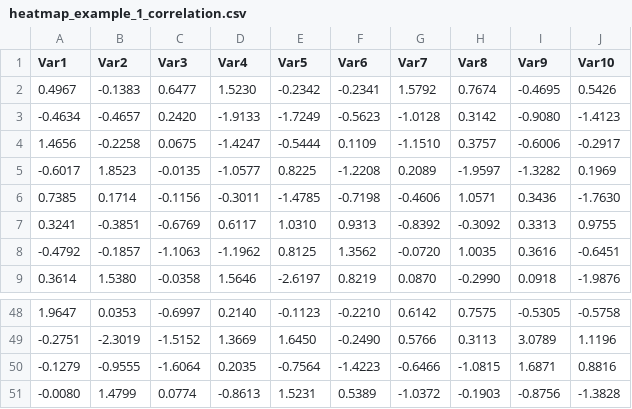
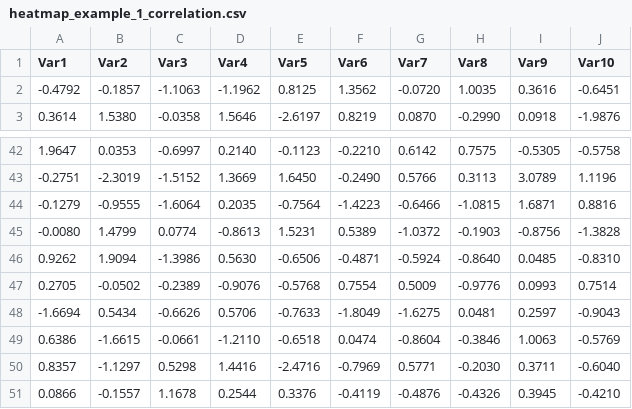
Before and after one commit to jueshi/pandastable, a CSV file: heatmap_example_1_correlation.csv, drawn as a sheet; only a part is shown, gaps mark what is left out; removed rows and columns are numbered as before the commit, all else as after; the diff names each change by its address in the sheet, - before the commit and + after, or states it on an @@ line.

```diff
--- a/heatmap_example_1_correlation.csv
+++ b/heatmap_example_1_correlation.csv
-row 2: 0.4967 | -0.1383 | 0.6477 | 1.5230 | -0.2342 | -0.2341 | 1.5792 | 0.7674 | -0.4695 | 0.5426
-row 3: -0.4634 | -0.4657 | 0.2420 | -1.9133 | -1.7249 | -0.5623 | -1.0128 | 0.3142 | -0.9080 | -1.4123
-row 4: 1.4656 | -0.2258 | 0.0675 | -1.4247 | -0.5444 | 0.1109 | -1.1510 | 0.3757 | -0.6006 | -0.2917
-row 5: -0.6017 | 1.8523 | -0.0135 | -1.0577 | 0.8225 | -1.2208 | 0.2089 | -1.9597 | -1.3282 | 0.1969
-row 6: 0.7385 | 0.1714 | -0.1156 | -0.3011 | -1.4785 | -0.7198 | -0.4606 | 1.0571 | 0.3436 | -1.7630
-row 7: 0.3241 | -0.3851 | -0.6769 | 0.6117 | 1.0310 | 0.9313 | -0.8392 | -0.3092 | 0.3313 | 0.9755
+row 46: 0.9262 | 1.9094 | -1.3986 | 0.5630 | -0.6506 | -0.4871 | -0.5924 | -0.8640 | 0.0485 | -0.8310
+row 47: 0.2705 | -0.0502 | -0.2389 | -0.9076 | -0.5768 | 0.7554 | 0.5009 | -0.9776 | 0.0993 | 0.7514
+row 48: -1.6694 | 0.5434 | -0.6626 | 0.5706 | -0.7633 | -1.8049 | -1.6275 | 0.0481 | 0.2597 | -0.9043
+row 49: 0.6386 | -1.6615 | -0.0661 | -1.2110 | -0.6518 | 0.0474 | -0.8604 | -0.3846 | 1.0063 | -0.5769
+row 50: 0.8357 | -1.1297 | 0.5298 | 1.4416 | -2.4716 | -0.7969 | 0.5771 | -0.2030 | 0.3711 | -0.6040
+row 51: 0.0866 | -0.1557 | 1.1678 | 0.2544 | 0.3376 | -0.4119 | -0.4876 | -0.4326 | 0.3945 | -0.4210
```
Also changed, not shown: boxplot_example_1_groups.csv, histogram_example_1_distribution.csv, 12 other files.
